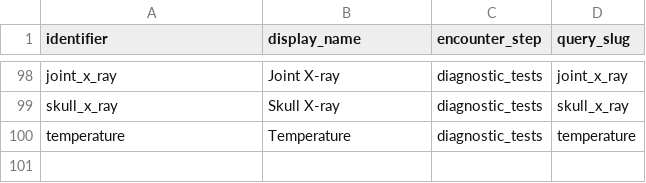
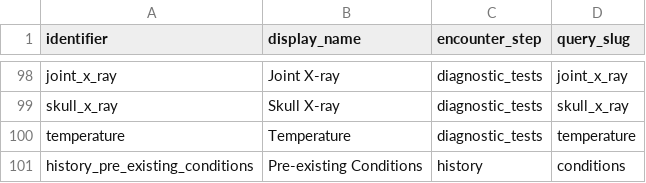
Before and after one commit to txandmj/virtual-hospitals-africa, a TSV file: db/resources/examinations.tsv, drawn as a sheet; only a part is shown, gaps mark what is left out.

```diff
--- a/db/resources/examinations.tsv
+++ b/db/resources/examinations.tsv
@@ -100 +100,2 @@ skull_x_ray	Skull X-ray	diagnostic_tests	skull_x_ray
 temperature	Temperature	diagnostic_tests	temperature
+history_pre_existing_conditions	Pre-existing Conditions	history	conditions
```
Also changed, not shown: db/seed/dumps/examinations.tsv, 9 other files.
